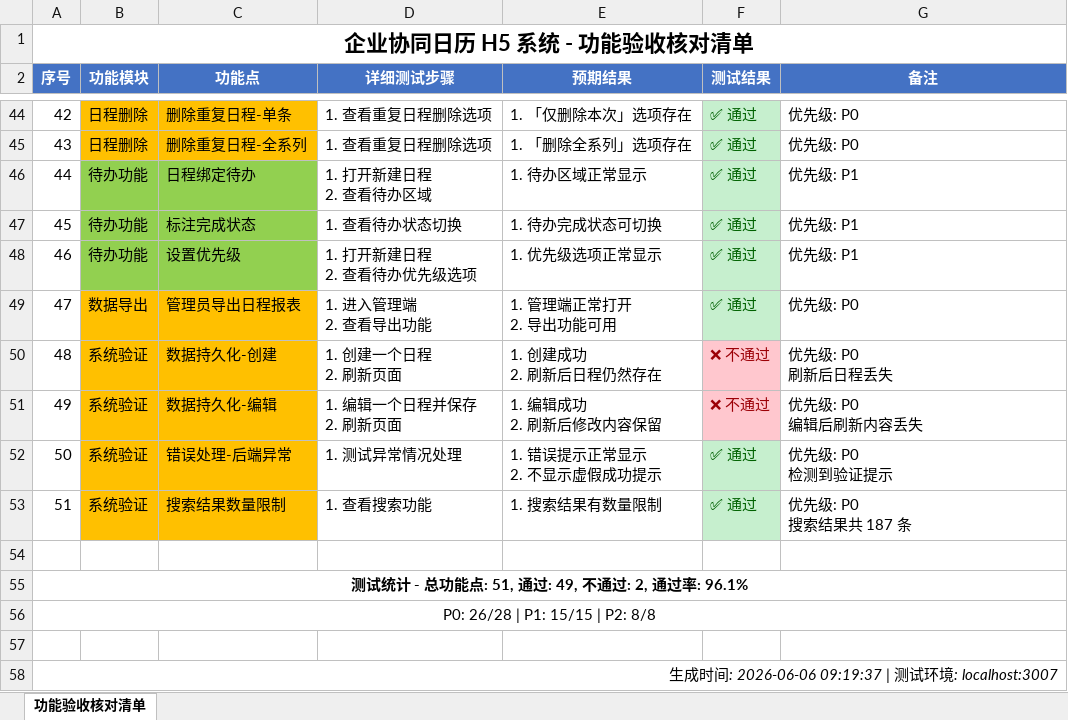
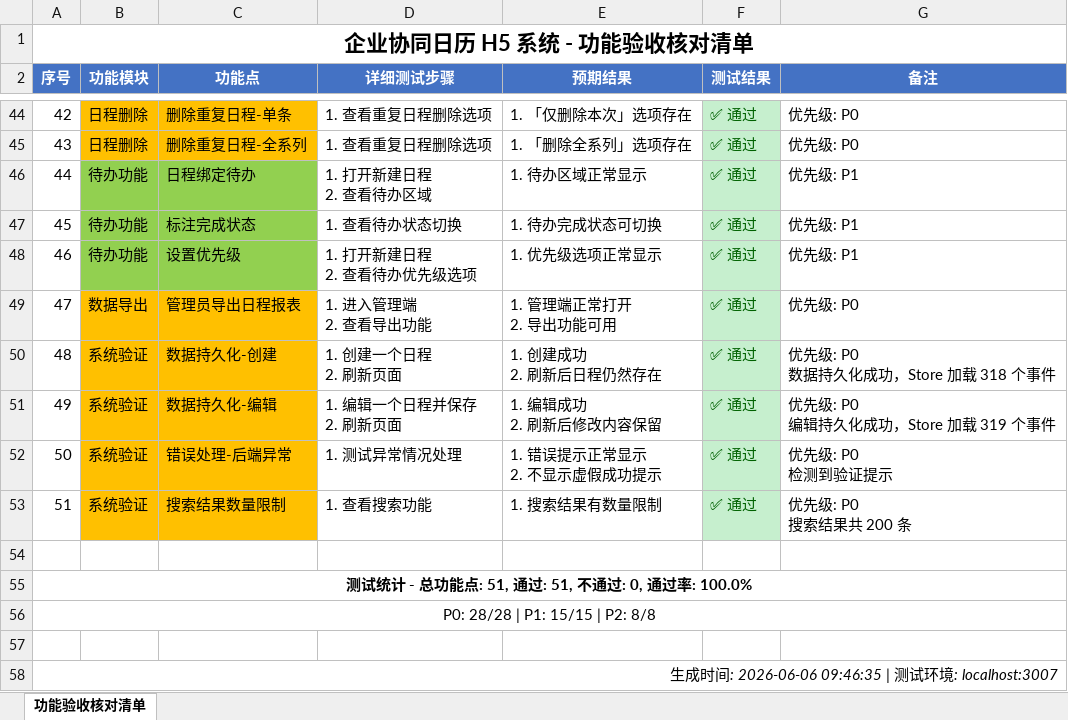
Before and after one commit to zhangsan1989707/wwlocal-calendar, an Excel workbook: 功能验收核对清单-已测试.xlsx, sheet 功能验收核对清单, drawn as a sheet; only a part is shown, gaps mark what is left out; values as stored, in another font and other column widths than the file's, no borders; ↵ is a line break in a cell; the diff names each change by its address in the sheet, - before the commit and + after, or states it on an @@ line.

```diff
--- a/功能验收核对清单-已测试.xlsx (sheet 功能验收核对清单)
+++ b/功能验收核对清单-已测试.xlsx (sheet 功能验收核对清单)
-F50:F51 (测试结果): ❌ 不通过
+F50:F51 (测试结果): ✅ 通过
@@ F50:F51 fill: #FFC7CE → #C6EFCE, text colour: #9C0006 → #006100 @@
-G50 (备注): 优先级: P0 ↵ 刷新后日程丢失
+G50 (备注): 优先级: P0 ↵ 数据持久化成功，Store 加载 318 个事件
-G51 (备注): 优先级: P0 ↵ 编辑后刷新内容丢失
+G51 (备注): 优先级: P0 ↵ 编辑持久化成功，Store 加载 319 个事件
-G53 (备注): 优先级: P0 ↵ 搜索结果共 187 条
+G53 (备注): 优先级: P0 ↵ 搜索结果共 200 条
-A55 (序号): 测试统计 - 总功能点: 51, 通过: 49, 不通过: 2, 通过率: 96.1%
+A55 (序号): 测试统计 - 总功能点: 51, 通过: 51, 不通过: 0, 通过率: 100.0%
-A56 (序号): P0: 26/28 | P1: 15/15 | P2: 8/8
+A56 (序号): P0: 28/28 | P1: 15/15 | P2: 8/8
-A58 (序号): …: 2026-06-06 09:19:37 | 测…
+A58 (序号): …: 2026-06-06 09:46:35 | 测…
```
Also changed, not shown: 32 other files.
